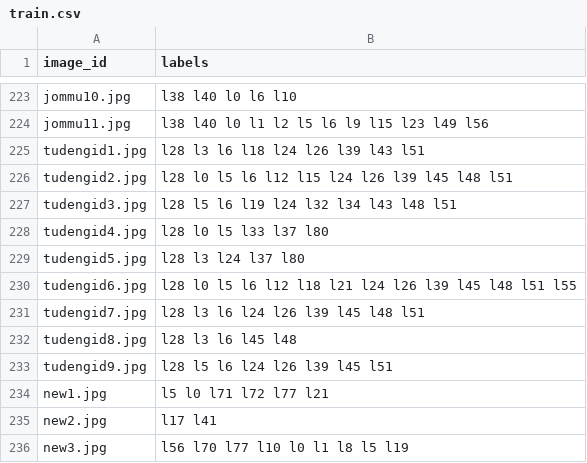
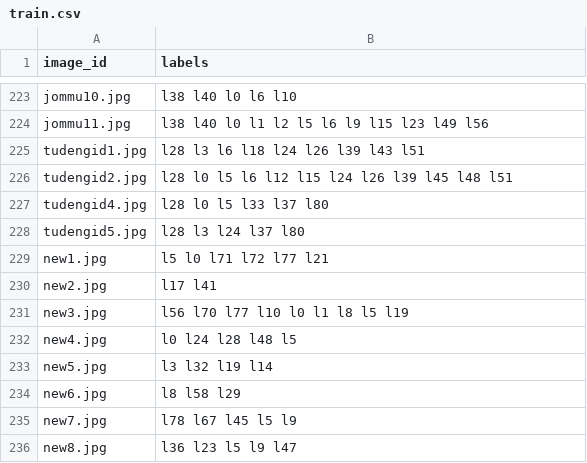
Before and after one commit to kristoisberg/macheene-lern, a CSV file: data/train.csv, drawn as a sheet; only a part is shown, gaps mark what is left out; the shorter side is filled out with more unchanged rows; the diff names each change by its address in the sheet, - before the commit and + after, or states it on an @@ line.

Commit message:
Remove duplicate images

```diff
--- a/data/train.csv
+++ b/data/train.csv
-row 227: tudengid3.jpg | l28 l5 l6 l19 l24 l32 l34 l43 l48 l51
-row 230: tudengid6.jpg | l28 l0 l5 l6 l12 l18 l21 l24 l26 l39 l45 l48 l51 l55
-row 231: tudengid7.jpg | l28 l3 l6 l24 l26 l39 l45 l48 l51
-row 232: tudengid8.jpg | l28 l3 l6 l45 l48
-row 233: tudengid9.jpg | l28 l5 l6 l24 l26 l39 l45 l51
```
Also changed, not shown: 5 other files.
